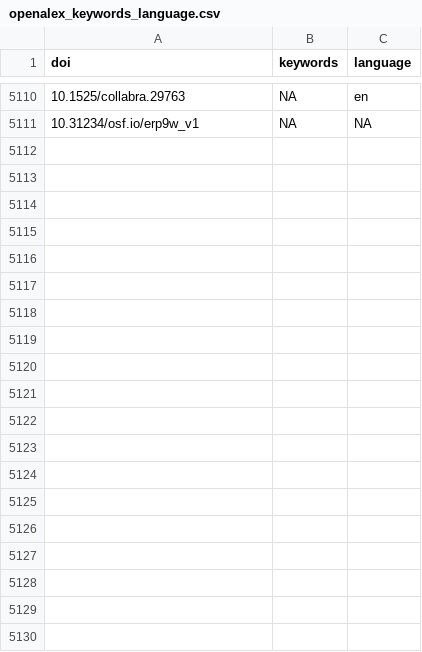
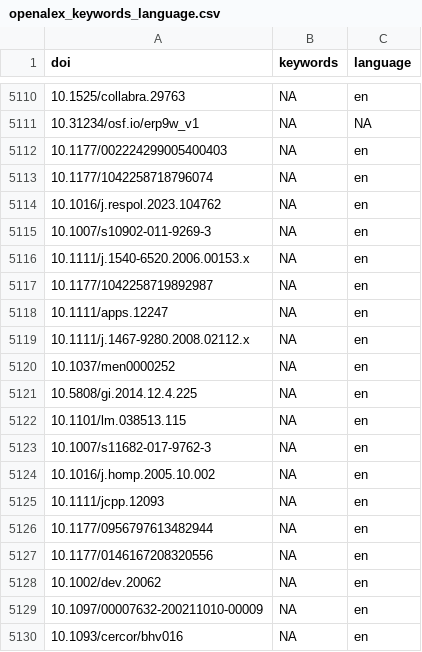
Before and after one commit to forrtproject/fred-data, a CSV file: cache/openalex_keywords_language.csv, drawn as a sheet; only a part is shown, gaps mark what is left out; the diff covers the shown part only; the diff names each change by its address in the sheet, - before the commit and + after, or states it on an @@ line.

```diff
--- a/cache/openalex_keywords_language.csv
+++ b/cache/openalex_keywords_language.csv
+row 5112: 10.1177/002224299005400403 | NA | en
+row 5113: 10.1177/1042258718796074 | NA | en
+row 5114: 10.1016/j.respol.2023.104762 | NA | en
+row 5115: 10.1007/s10902-011-9269-3 | NA | en
+row 5116: 10.1111/j.1540-6520.2006.00153.x | NA | en
+row 5117: 10.1177/1042258719892987 | NA | en
+row 5118: 10.1111/apps.12247 | NA | en
+row 5119: 10.1111/j.1467-9280.2008.02112.x | NA | en
+row 5120: 10.1037/men0000252 | NA | en
+row 5121: 10.5808/gi.2014.12.4.225 | NA | en
+row 5122: 10.1101/lm.038513.115 | NA | en
+row 5123: 10.1007/s11682-017-9762-3 | NA | en
+row 5124: 10.1016/j.homp.2005.10.002 | NA | en
+row 5125: 10.1111/jcpp.12093 | NA | en
+row 5126: 10.1177/0956797613482944 | NA | en
+row 5127: 10.1177/0146167208320556 | NA | en
+row 5128: 10.1002/dev.20062 | NA | en
+row 5129: 10.1097/00007632-200211010-00009 | NA | en
+row 5130: 10.1093/cercor/bhv016 | NA | en
```
Also changed, not shown: 33 added rows elsewhere in this file, cache/unpaywall_oa.csv, output/flora_export_log.csv, 5 other files.
